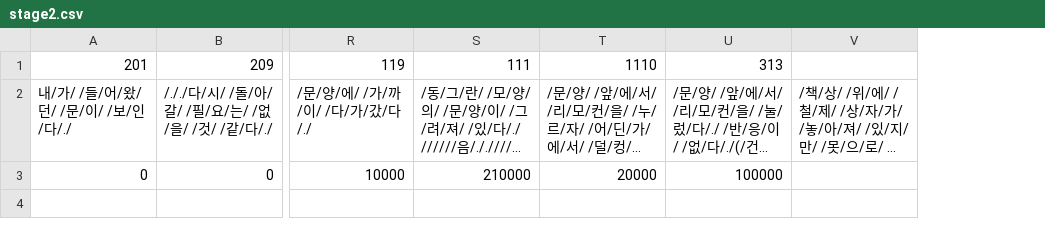
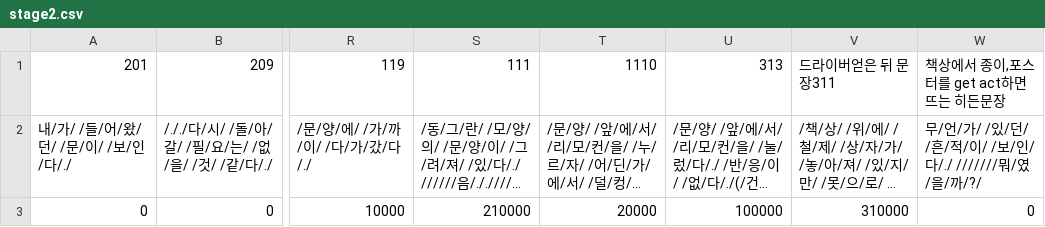
Before and after one commit to catdoglove/LookFace, a CSV file: Resources/CSV/stage2.csv, drawn as a sheet; only a part is shown, gaps mark what is left out; long unchanged cells end in …; the diff names each change by its address in the sheet, - before the commit and + after, or states it on an @@ line.

```diff
--- a/Resources/CSV/stage2.csv
+++ b/Resources/CSV/stage2.csv
+column W, rows 1-3: 책상에서 종이,포스터를 get act하면 뜨는 히든문장 | 무/언/가/ /있/던/ /흔/적/이/ /보/인/다/./ ///////뭐/였/을/까/?/ | 0
-V1: (empty)
+V1: 드라이버얻은 뒤 문장311
-V3: (empty)
+V3: 310000
```
Also changed, not shown: Resources/CSV/stage1.csv.
